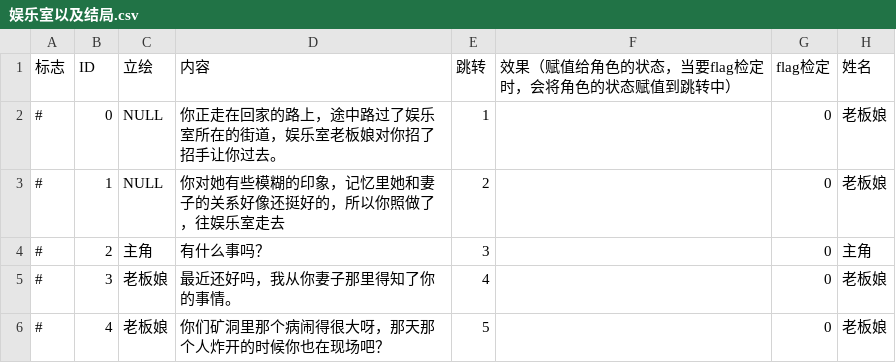
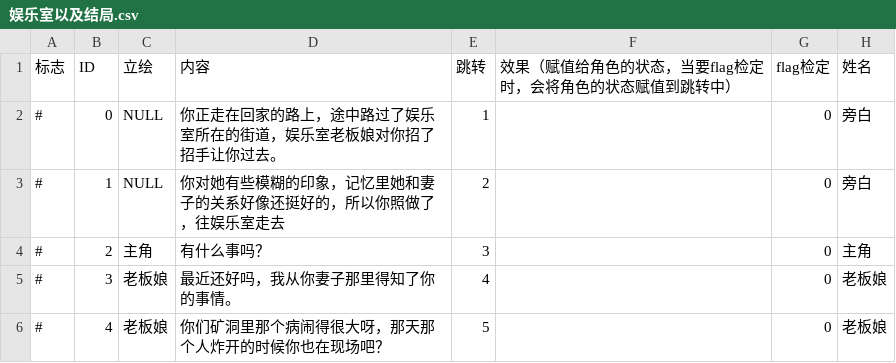
Before and after one commit to Shepi7631/Sanjiao, a CSV file: Assets/Text/娱乐室以及结局.csv, drawn as a sheet; only a part is shown.

```diff
--- a/Assets/Text/娱乐室以及结局.csv
+++ b/Assets/Text/娱乐室以及结局.csv
@@ -1,4 +1,4 @@
 标志,ID,立绘,内容,跳转,效果（赋值给角色的状态，当要flag检定时，会将角色的状态赋值到跳转中）,flag检定,姓名
-#,0,NULL,你正走在回家的路上，途中路过了娱乐室所在的街道，娱乐室老板娘对你招了招手让你过去。,1,,0,老板娘
-#,1,NULL,你对她有些模糊的印象，记忆里她和妻子的关系好像还挺好的，所以你照做了，往娱乐室走去,2,,0,老板娘
+#,0,NULL,你正走在回家的路上，途中路过了娱乐室所在的街道，娱乐室老板娘对你招了招手让你过去。,1,,0,旁白
+#,1,NULL,你对她有些模糊的印象，记忆里她和妻子的关系好像还挺好的，所以你照做了，往娱乐室走去,2,,0,旁白
 #,2,主角,有什么事吗？,3,,0,主角
```
Also changed, not shown: 48 other files.
